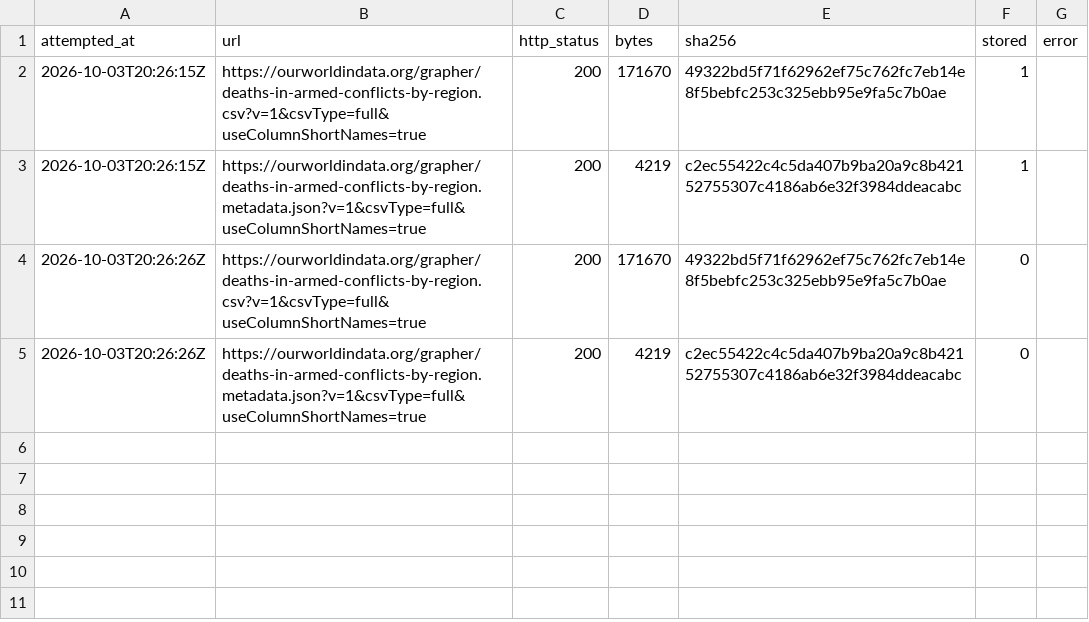
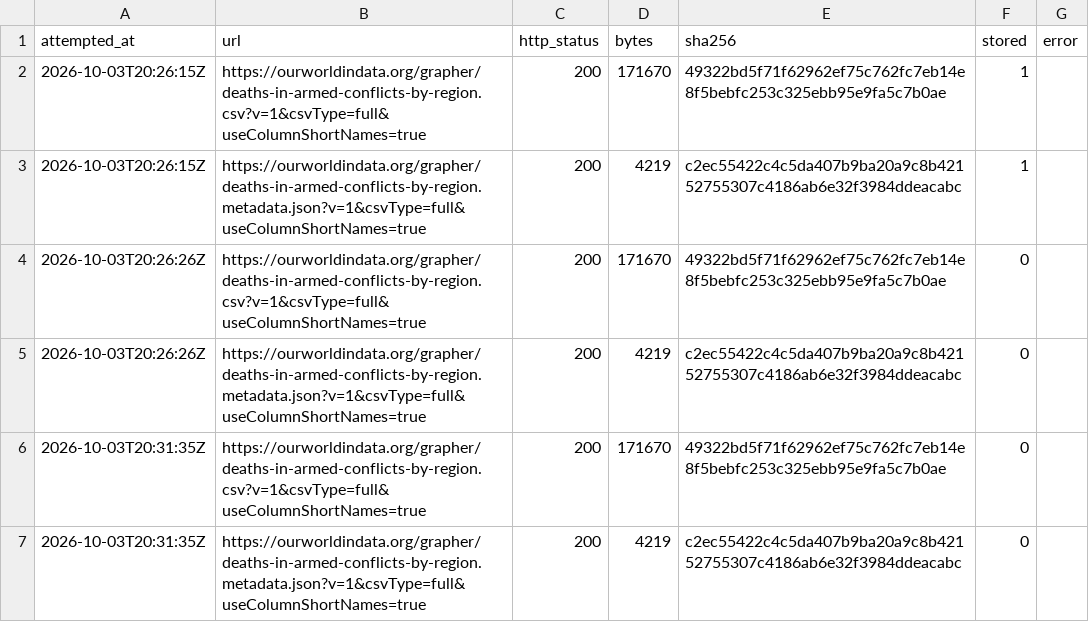
Before and after one commit to veraldar/bifrost, a CSV file: raw/owid/deaths-in-armed-conflicts-by-region/fetch-log.csv, drawn as a sheet.

```diff
--- a/raw/owid/deaths-in-armed-conflicts-by-region/fetch-log.csv
+++ b/raw/owid/deaths-in-armed-conflicts-by-region/fetch-log.csv
@@ -5 +5,3 @@ attempted_at,url,http_status,bytes,sha256,stored,error
 2026-10-03T20:26:26Z,https://ourworldindata.org/grapher/deaths-in-armed-conflicts-by-region.metadata.json?v=1&csvType=full&useColumnShortNames=true,200,4219,c2ec55422c4c5da407b9ba20a9c8b42152755307c4186ab6e32f3984ddeacabc,0,
+2026-10-03T20:31:35Z,https://ourworldindata.org/grapher/deaths-in-armed-conflicts-by-region.csv?v=1&csvType=full&useColumnShortNames=true,200,171670,49322bd5f71f62962ef75c762fc7eb14e8f5bebfc253c325ebb95e9fa5c7b0ae,0,
+2026-10-03T20:31:35Z,https://ourworldindata.org/grapher/deaths-in-armed-conflicts-by-region.metadata.json?v=1&csvType=full&useColumnShortNames=true,200,4219,c2ec55422c4c5da407b9ba20a9c8b42152755307c4186ab6e32f3984ddeacabc,0,
```
Also changed, not shown: raw/owid/cumulative-number-of-large-scale-ai-systems-by-country/fetch-log.csv, raw/owid/estimated-share-people-generative-ai/fetch-log.csv, 20 other files.
